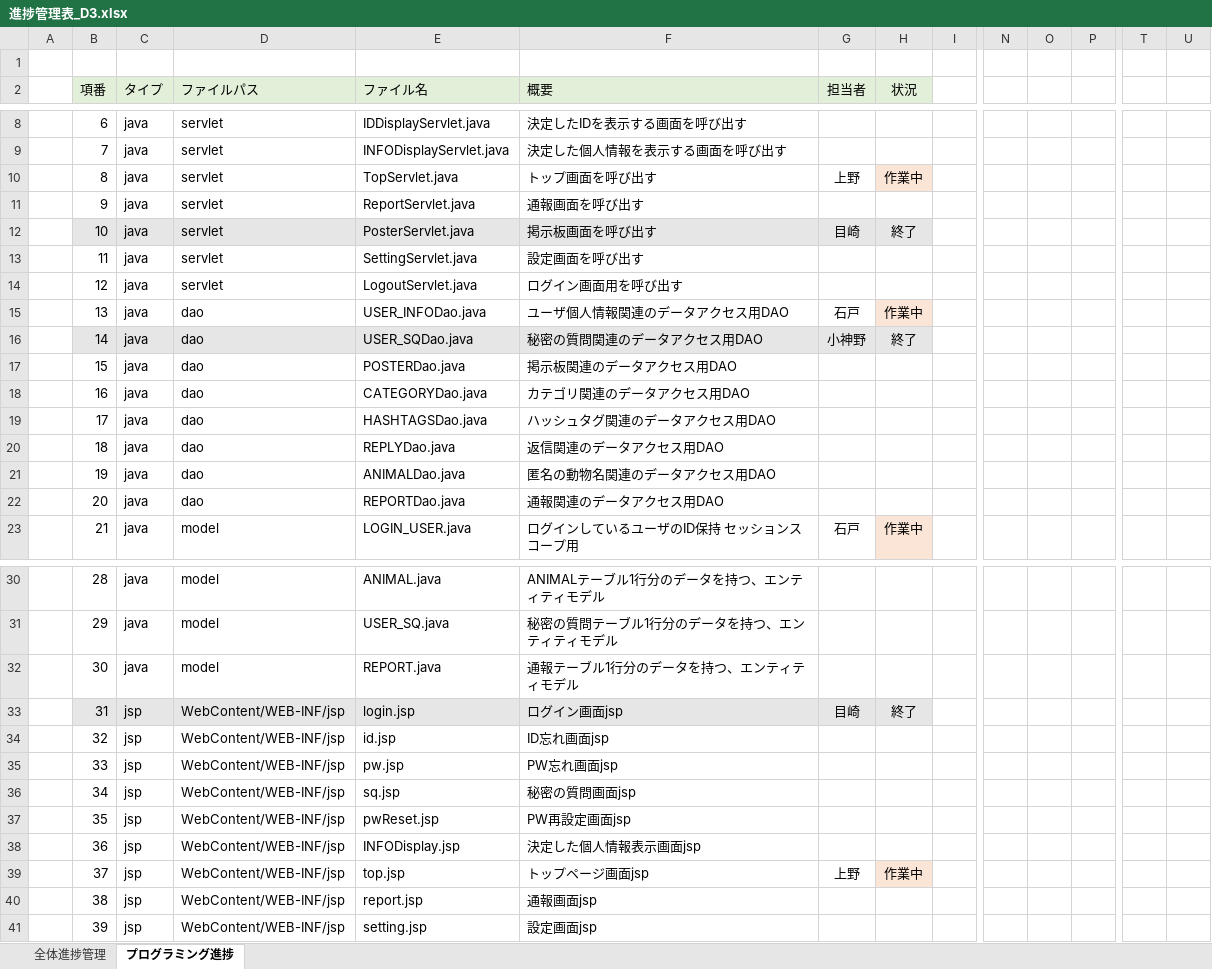
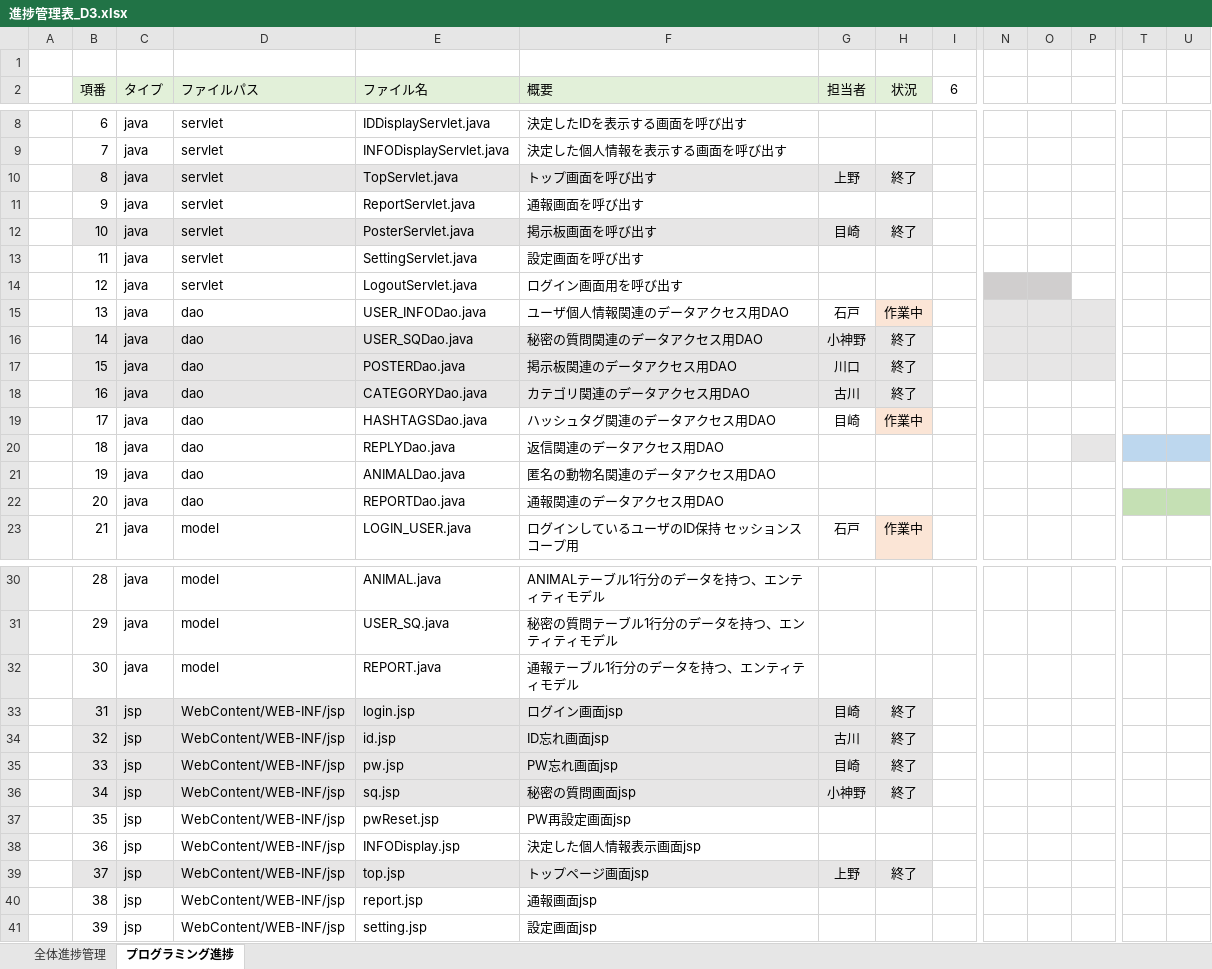
Before and after one commit to dojo2023/D-3, an Excel workbook: doc/進捗管理表_D3.xlsx, sheet プログラミング進捗, drawn as a sheet; only a part is shown, gaps mark what is left out; values as stored, in another font and other column widths than the file's, no borders; conditional formats not drawn; the diff covers the shown part only; the diff names each change by its address in the sheet, - before the commit and + after, or states it on an @@ line.

```diff
--- a/doc/進捗管理表_D3.xlsx (sheet プログラミング進捗)
+++ b/doc/進捗管理表_D3.xlsx (sheet プログラミング進捗)
-I2: (empty)
+I2: 6
-B10:G10 fill: none
+B10:G10 fill: #E7E6E6
-H10 (状況): 作業中
+H10 (状況): 終了
-N14:O14 fill: none
+N14:O14 fill: #D0CECE
-N15:P17 fill: none
+N15:P17 fill: #E7E6E6
-B17:H18 fill: none
+B17:H18 fill: #E7E6E6
-G17 (担当者): (empty)
+G17 (担当者): 川口
-H17:H18 (状況): (empty)
+H17:H18 (状況): 終了
-G18 (担当者): (empty)
+G18 (担当者): 古川
-G19 (担当者): (empty)
+G19 (担当者): 目崎
-H19 (状況): (empty)
+H19 (状況): 作業中
-H19 fill: none
+H19 fill: #FBE5D6
-P20 fill: none
+P20 fill: #E7E6E6
-T20:U20 fill: none
+T20:U20 fill: #BDD7EE
-T22:U22 fill: none
+T22:U22 fill: #C5E0B4
-B34:H36 fill: none
+B34:H36 fill: #E7E6E6
-G34 (担当者): (empty)
+G34 (担当者): 古川
-H34:H36 (状況): (empty)
+H34:H36 (状況): 終了
-G35 (担当者): (empty)
+G35 (担当者): 目崎
-G36 (担当者): (empty)
+G36 (担当者): 小神野
-B39:G39 fill: none
+B39:G39 fill: #E7E6E6
-H39 (状況): 作業中
+H39 (状況): 終了
```
Also changed, not shown: 66 edited cells and cell formats elsewhere in this sheet, hidden cells, 1 other file.
